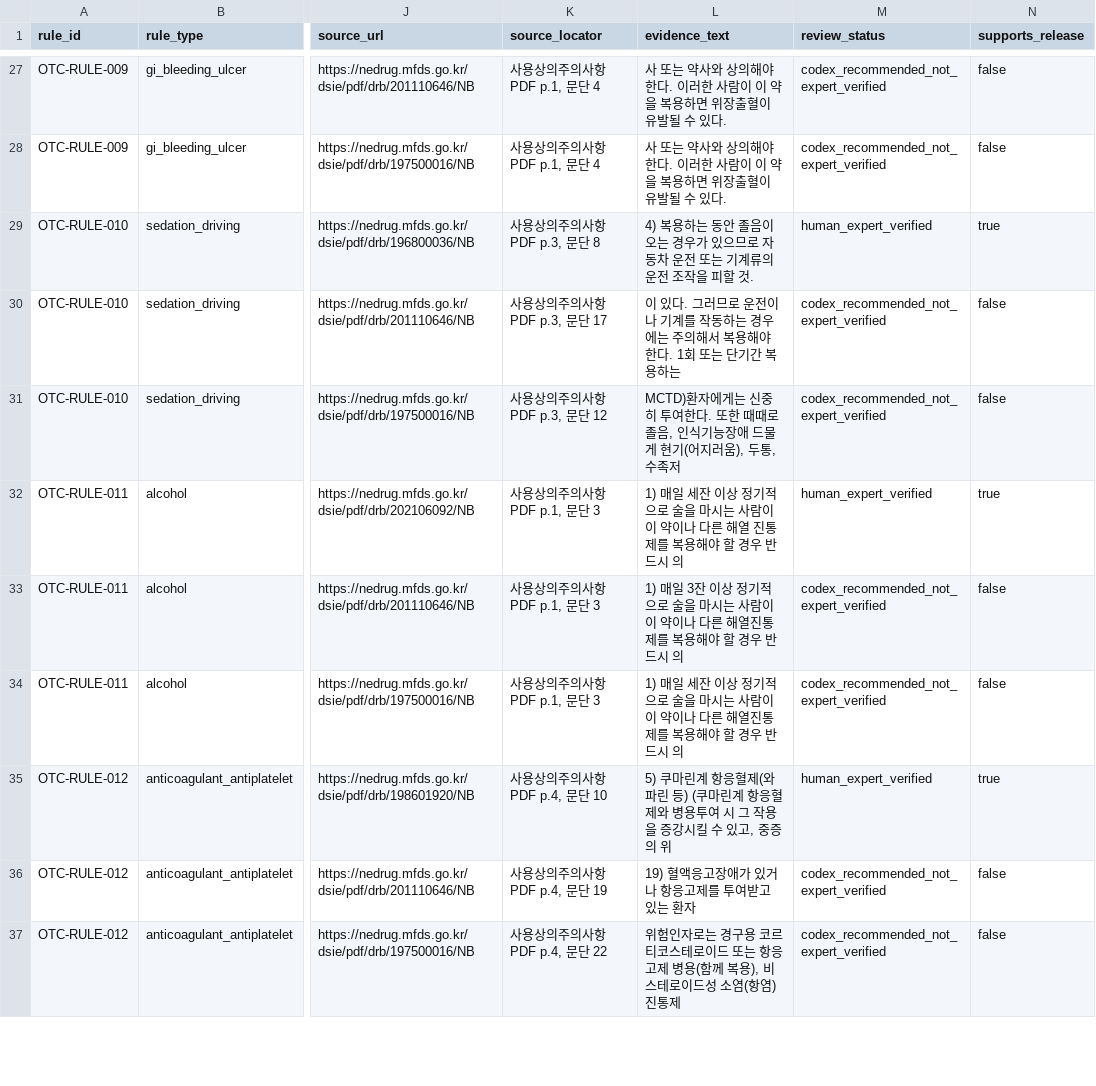
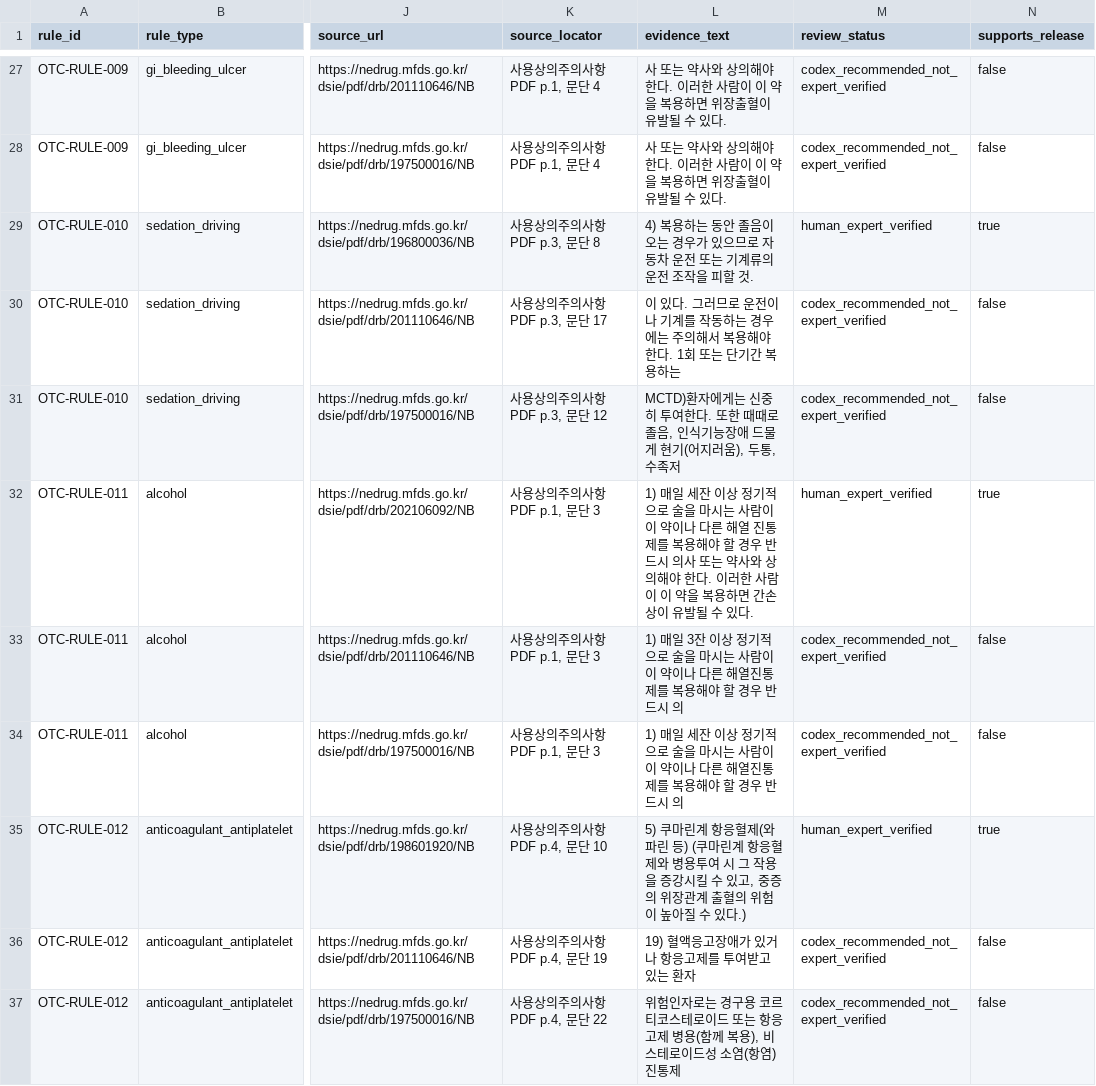
Before and after one commit to yeohj0710/otc-nutrient-safety-engine, a CSV file: research_v3/otc/rules/rule_evidence_shortlist.csv, drawn as a sheet; only a part is shown, gaps mark what is left out; the diff covers the shown part only; the diff names each change by its address in the sheet, - before the commit and + after, or states it on an @@ line.

```diff
--- a/research_v3/otc/rules/rule_evidence_shortlist.csv
+++ b/research_v3/otc/rules/rule_evidence_shortlist.csv
-L32 (evidence_text): …드시 의
+L32 (evidence_text): …드시 의사 또는 약사와 상의해야 한다. 이러한 사람이 이 약을 복용하면 간손상이 유발될 수 있다.
-L35 (evidence_text): …증의 위
+L35 (evidence_text): …증의 위장관계 출혈의 위험이 높아질 수 있다.)
```
Also changed, not shown: 5 edited cells elsewhere in this file, research_v3/otc/rules/official_evidence_candidates.csv, 48 other files.
